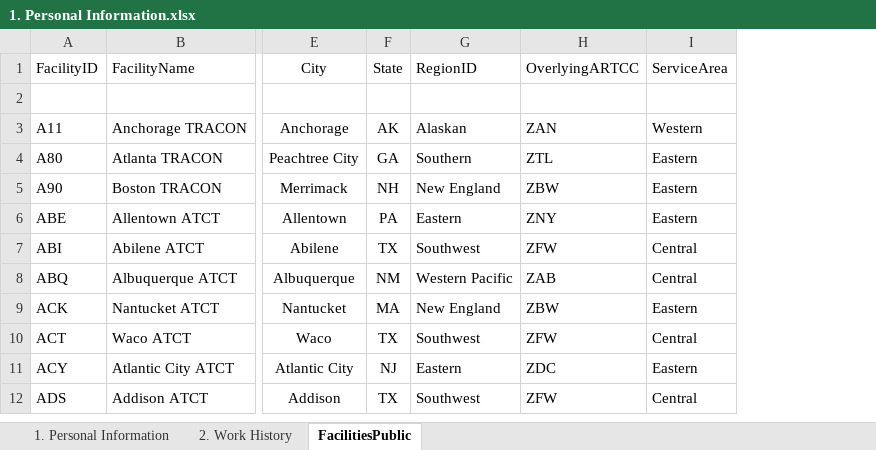
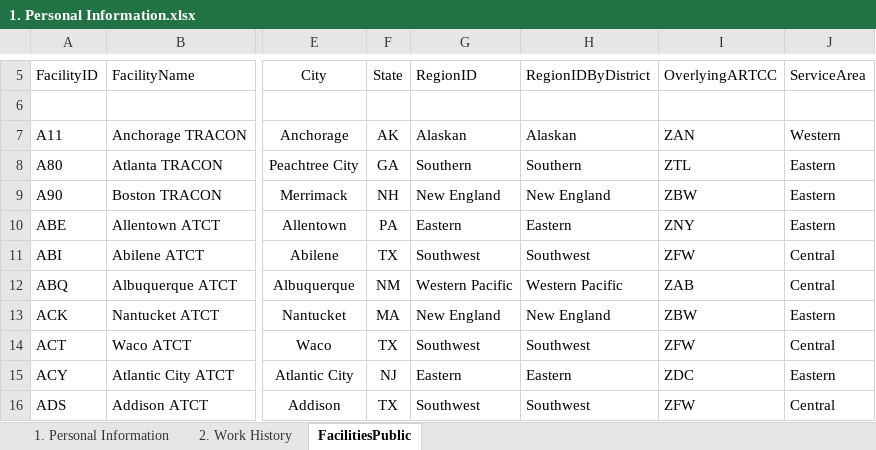
Before and after one commit to southwest416/ERR-Generator, an Excel workbook: 1. Personal Information.xlsx, sheet FacilitiesPublic, drawn as a sheet; only a part is shown, gaps mark what is left out; values as stored, in another font and other column widths than the file's, no borders; conditional formats and table styles not drawn; addresses are those after the commit; the diff covers the shown part only; the diff names each change by its address in the sheet, - before the commit and + after, or states it on an @@ line.

Commit message:
Added the following changes: Facilities with a published region that conflicts with their district in the NCEPT POCs table will now determine the region by district instead of using the published region. These conflicts are displayed in the FacilitiesPublic sheet in the Personal Information excel document.
Added the function to override facilities' level and type in the Work History sheet in the Personal Information excel document.

Corrected the following facilities' regions:
AGC - AEA --> AGL
BGM - ANE --> AEA
CRQ - ASW --> AWP
FSM - ASW --> ASO
HSV - ASW --> ASO
JAN - ASW --> ASO
LAF - ASW --> AGL
LIT - ASW --> ASO
M03 - ASW --> ASO
OKC - AGL --> ASW
PDX - AWP --> ANM
SYR - AEA --> ANE
ZME - ASW --> ASO

```diff
--- a/1. Personal Information.xlsx (sheet FacilitiesPublic)
+++ b/1. Personal Information.xlsx (sheet FacilitiesPublic)
+column H (RegionIDByDistrict), rows 7-16: Alaskan | Southern | New England | Eastern | Southwest | Western Pacific | New England | Southwest | Eastern | Southwest
```
Also changed, not shown: 4 added rows and 15 edited cells elsewhere in this sheet, sheet 2. Work History, sheet 1. Personal Information, formulas that keep their value.
